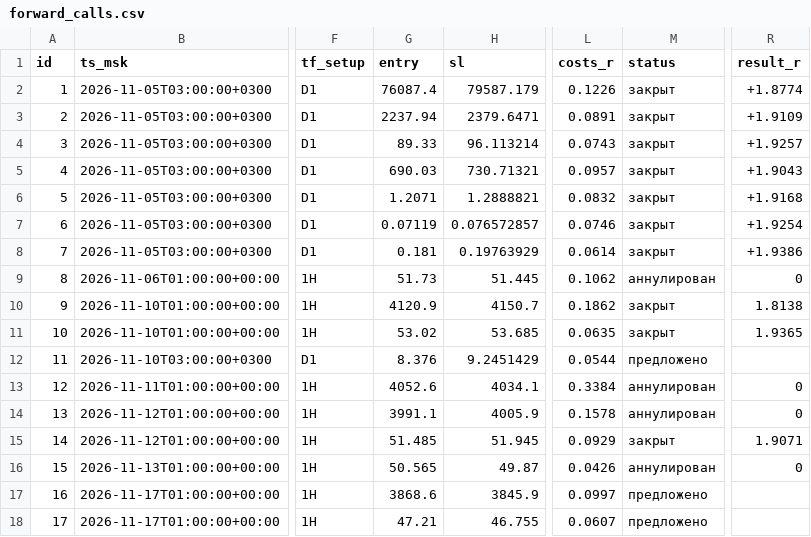
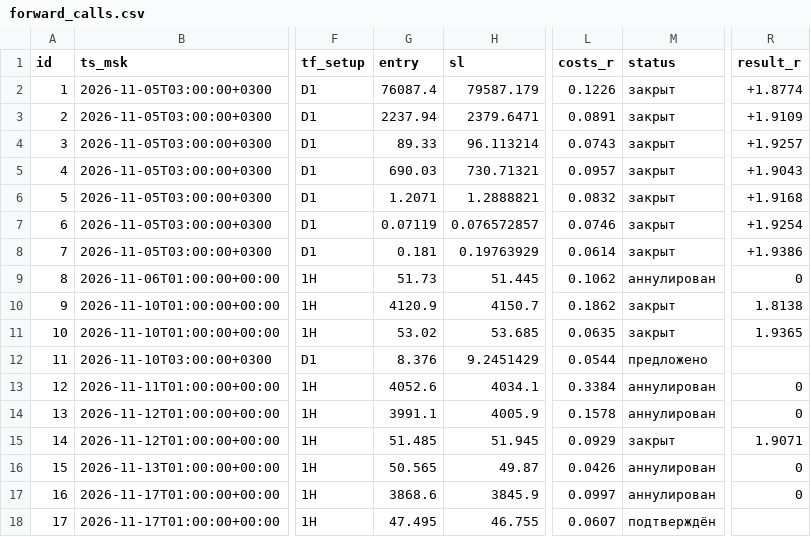
Before and after one commit to gusar181212-cell/orb-scanner, a CSV file: forward/forward_calls.csv, drawn as a sheet; only a part is shown, gaps mark what is left out; the diff names each change by its address in the sheet, - before the commit and + after, or states it on an @@ line.

Commit message:
forward_robot: обновление на 2026-11-17T18:20:48Z

```diff
--- a/forward/forward_calls.csv
+++ b/forward/forward_calls.csv
-M17 (status): предложено
+M17 (status): аннулирован
-R17 (result_r): (empty)
+R17 (result_r): 0
-G18 (entry): 47.21
+G18 (entry): 47.495
-M18 (status): предложено
+M18 (status): подтверждён
```
Also changed, not shown: 1 other file.
